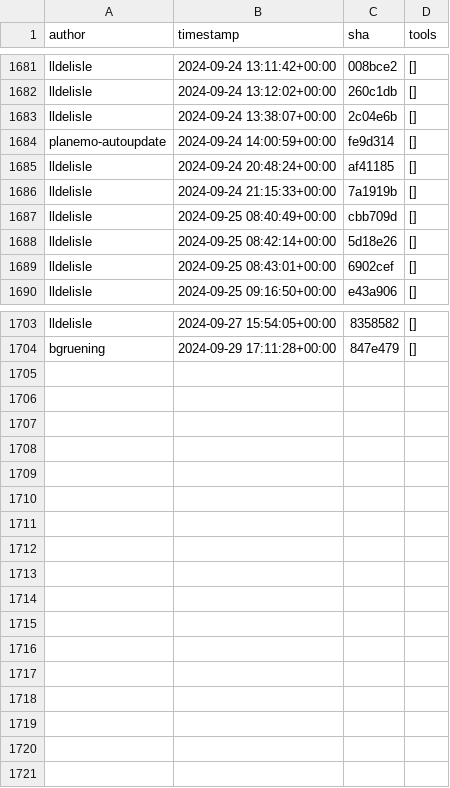
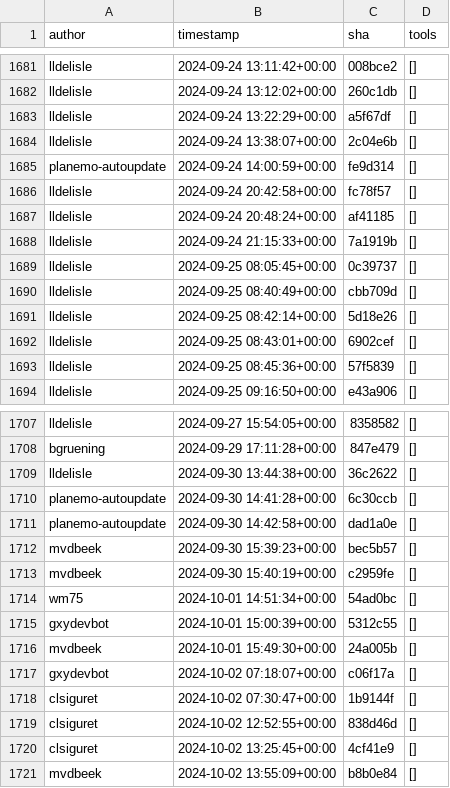
Before and after one commit to kostrykin/galaxy-community-activities, a CSV file: cache/repositories/galaxyproject/iwc.csv, drawn as a sheet; only a part is shown, gaps mark what is left out.

```diff
--- a/cache/repositories/galaxyproject/iwc.csv
+++ b/cache/repositories/galaxyproject/iwc.csv
@@ -1682,6 +1682,9 @@
 "lldelisle","2024-09-24 13:12:02+00:00","260c1db","[]"
+"lldelisle","2024-09-24 13:22:29+00:00","a5f67df","[]"
 "lldelisle","2024-09-24 13:38:07+00:00","2c04e6b","[]"
 "planemo-autoupdate","2024-09-24 14:00:59+00:00","fe9d314","[]"
+"lldelisle","2024-09-24 20:42:58+00:00","fc78f57","[]"
 "lldelisle","2024-09-24 20:48:24+00:00","af41185","[]"
 "lldelisle","2024-09-24 21:15:33+00:00","7a1919b","[]"
+"lldelisle","2024-09-25 08:05:45+00:00","0c39737","[]"
 "lldelisle","2024-09-25 08:40:49+00:00","cbb709d","[]"
@@ -1689,2 +1692,3 @@
 "lldelisle","2024-09-25 08:43:01+00:00","6902cef","[]"
+"lldelisle","2024-09-25 08:45:36+00:00","57f5839","[]"
 "lldelisle","2024-09-25 09:16:50+00:00","e43a906","[]"
@@ -1704 +1708,14 @@
 "bgruening","2024-09-29 17:11:28+00:00","847e479","[]"
+"lldelisle","2024-09-30 13:44:38+00:00","36c2622","[]"
+"planemo-autoupdate","2024-09-30 14:41:28+00:00","6c30ccb","[]"
+"planemo-autoupdate","2024-09-30 14:42:58+00:00","dad1a0e","[]"
+"mvdbeek","2024-09-30 15:39:23+00:00","bec5b57","[]"
+"mvdbeek","2024-09-30 15:40:19+00:00","c2959fe","[]"
+"wm75","2024-10-01 14:51:34+00:00","54ad0bc","[]"
+"gxydevbot","2024-10-01 15:00:39+00:00","5312c55","[]"
+"mvdbeek","2024-10-01 15:49:30+00:00","24a005b","[]"
+"gxydevbot","2024-10-02 07:18:07+00:00","c06f17a","[]"
+"clsiguret","2024-10-02 07:30:47+00:00","1b9144f","[]"
+"clsiguret","2024-10-02 12:52:55+00:00","838d46d","[]"
+"clsiguret","2024-10-02 13:25:45+00:00","4cf41e9","[]"
+"mvdbeek","2024-10-02 13:55:09+00:00","b8b0e84","[]"
```
Also changed, not shown: cache/avatars.csv, cache/repositories/BMCV/galaxy-image-analysis.csv, 7 other files.
